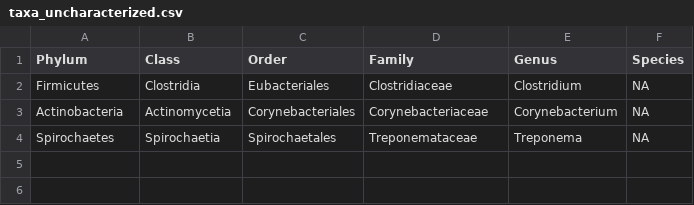
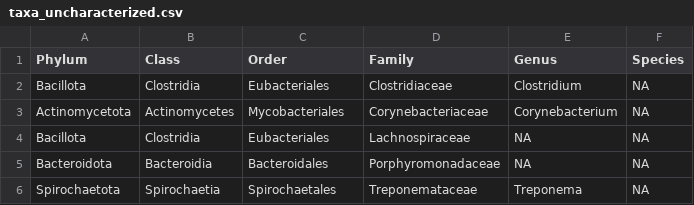
Before and after one commit to thackmann/FermentationExplorer, a CSV file: Shiny/FermentationExplorer/data/taxa_uncharacterized.csv, drawn as a sheet.

```diff
--- a/Shiny/FermentationExplorer/data/taxa_uncharacterized.csv
+++ b/Shiny/FermentationExplorer/data/taxa_uncharacterized.csv
@@ -1,4 +1,6 @@
 Phylum,Class,Order,Family,Genus,Species
-Firmicutes,Clostridia,Eubacteriales,Clostridiaceae,Clostridium,NA
-Actinobacteria,Actinomycetia,Corynebacteriales,Corynebacteriaceae,Corynebacterium,NA
-Spirochaetes,Spirochaetia,Spirochaetales,Treponemataceae,Treponema,NA
+Bacillota,Clostridia,Eubacteriales,Clostridiaceae,Clostridium,NA
+Actinomycetota,Actinomycetes,Mycobacteriales,Corynebacteriaceae,Corynebacterium,NA
+Bacillota,Clostridia,Eubacteriales,Lachnospiraceae,NA,NA
+Bacteroidota,Bacteroidia,Bacteroidales,Porphyromonadaceae,NA,NA
+Spirochaetota,Spirochaetia,Spirochaetales,Treponemataceae,Treponema,NA
```
Also changed, not shown: Shiny/FermentationExplorer/data/reference_reactions_fructose_fermentation.csv, Shiny/FermentationExplorer/data/reference_reactions_glucose_fermentation.csv, 3 other files.
